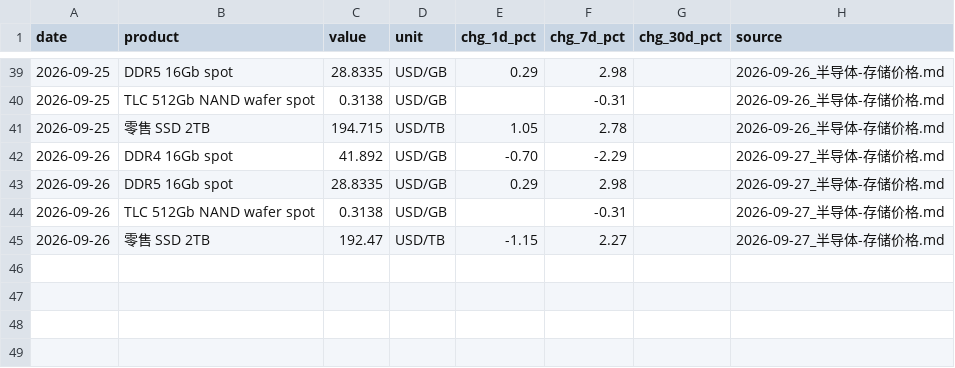
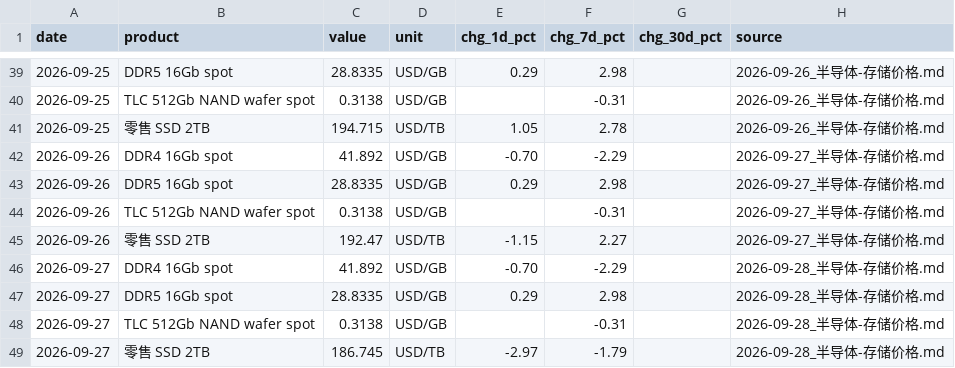
Before and after one commit to cool1990/invest-dashboard_v1, a CSV file: data/semis/memory.csv, drawn as a sheet; only a part is shown, gaps mark what is left out; the diff names each change by its address in the sheet, - before the commit and + after, or states it on an @@ line.

```diff
--- a/data/semis/memory.csv
+++ b/data/semis/memory.csv
+row 46: 2026-09-27 | DDR4 16Gb spot | 41.892 | USD/GB | -0.70 | -2.29 |  | 2026-09-28_半导体-存储价格.md
+row 47: 2026-09-27 | DDR5 16Gb spot | 28.8335 | USD/GB | 0.29 | 2.98 |  | 2026-09-28_半导体-存储价格.md
+row 48: 2026-09-27 | TLC 512Gb NAND wafer spot | 0.3138 | USD/GB |  | -0.31 |  | 2026-09-28_半导体-存储价格.md
+row 49: 2026-09-27 | 零售 SSD 2TB | 186.745 | USD/TB | -2.97 | -1.79 |  | 2026-09-28_半导体-存储价格.md
```
Also changed, not shown: data/earnings/daily.csv, data/earnings/summary.csv, 9 other files.
